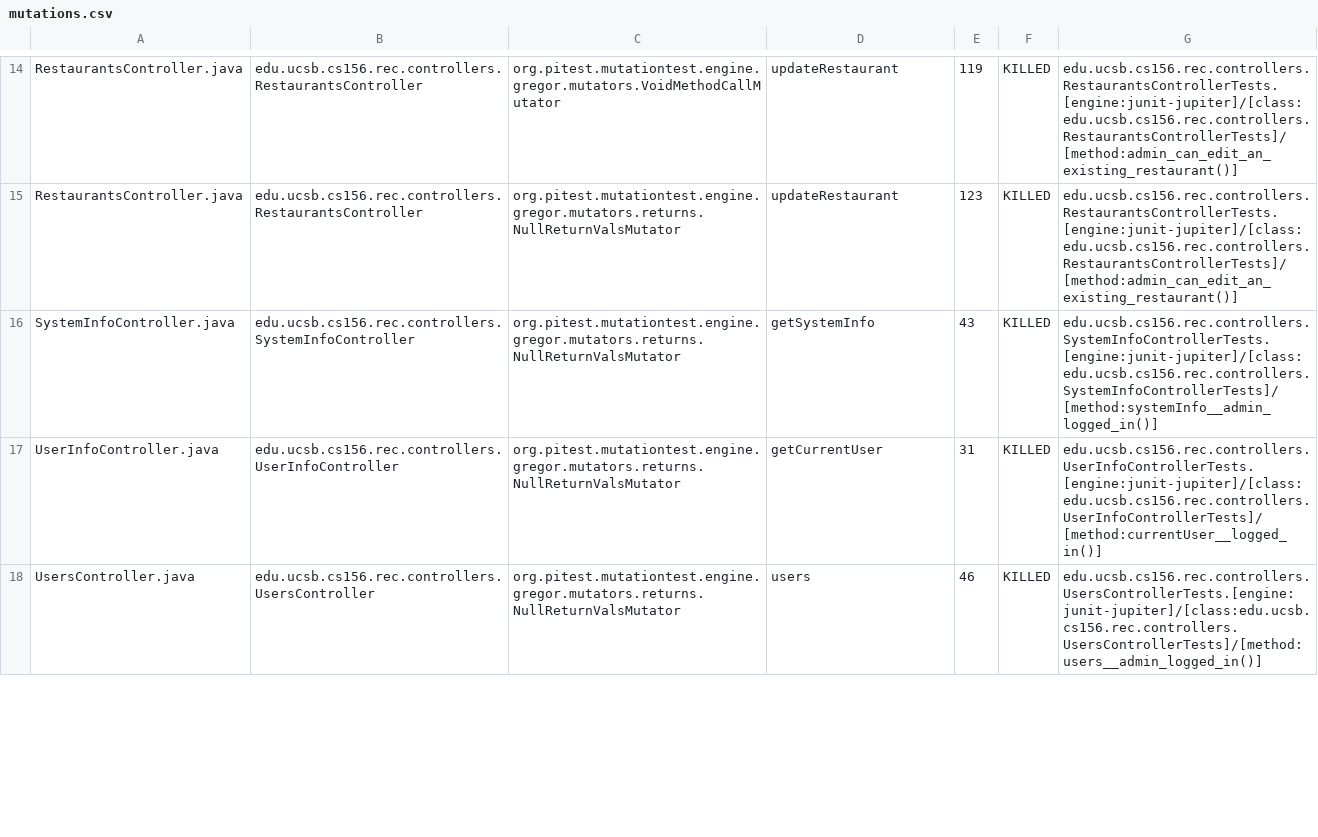
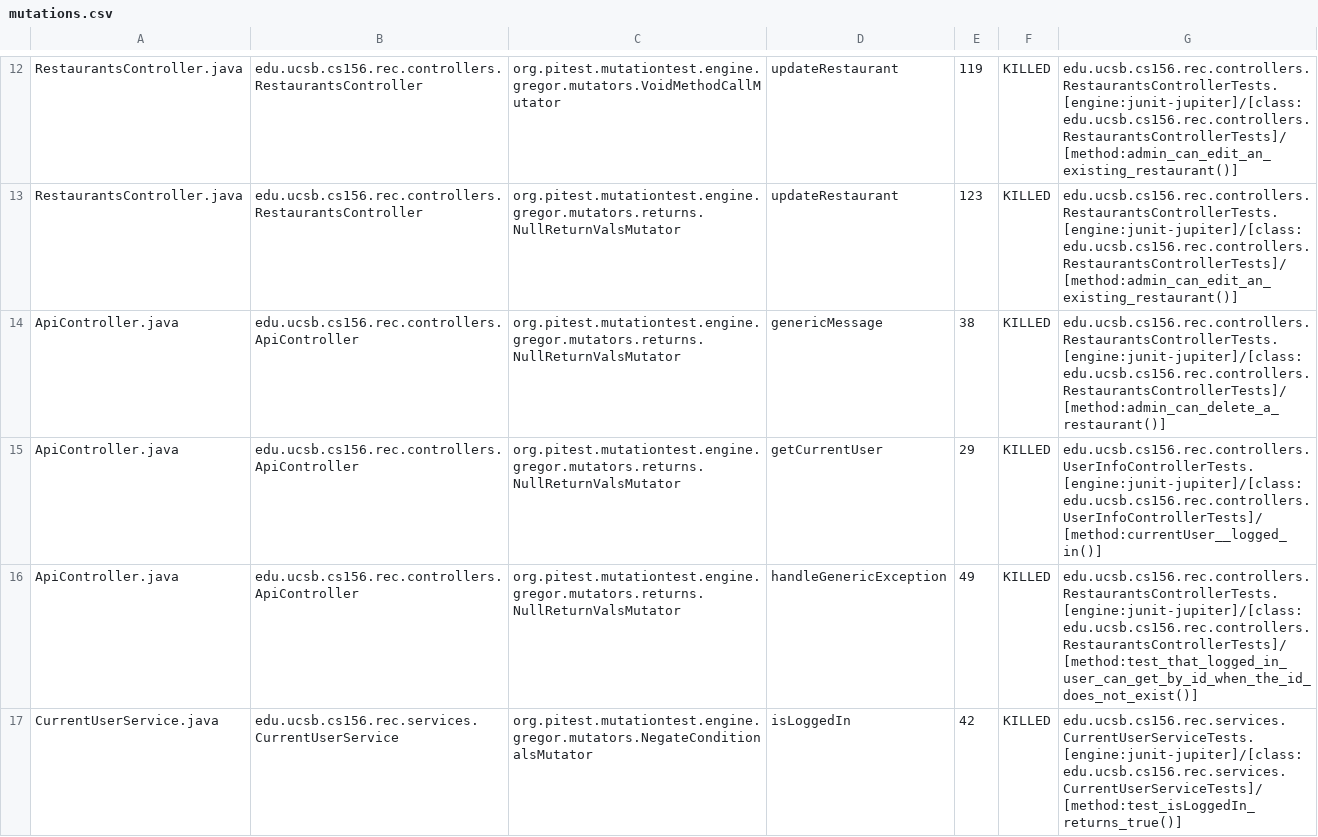
Before and after one commit to ucsb-cs156-f24/proj-rec-f24-07, a CSV file: prs/69/pitest/mutations.csv, drawn as a sheet; only a part is shown, gaps mark what is left out; the shorter side is filled out with more unchanged rows; the diff covers the shown part only.

Commit message:
Deploying to gh-pages from @ ucsb-cs156-f24/proj-rec-f24-07@e54712b1906277d17532f3f23ce31e900c942128 🚀

```diff
--- a/prs/69/pitest/mutations.csv
+++ b/prs/69/pitest/mutations.csv
@@ -15,2 +13,5 @@ RestaurantsController.java,edu.ucsb.cs156.rec.controllers.RestaurantsController,
 RestaurantsController.java,edu.ucsb.cs156.rec.controllers.RestaurantsController,org.pitest.mutationtest.engine.gregor.mutators.returns.NullReturnValsMutator,updateRestaurant,123,KILLED,edu.ucsb.cs156.rec.controllers.RestaurantsControllerTests.[engine:junit-jupiter]/[class:edu.ucsb.cs156.rec.controllers.RestaurantsControllerTests]/[method:admin_can_edit_an_existing_restaurant()]
-SystemInfoController.java,edu.ucsb.cs156.rec.controllers.SystemInfoController,org.pitest.mutationtest.engine.gregor.mutators.returns.NullReturnValsMutator,getSystemInfo,43,KILLED,edu.ucsb.cs156.rec.controllers.SystemInfoControllerTests.[engine:junit-jupiter]/[class:edu.ucsb.cs156.rec.controllers.SystemInfoControllerTests]/[method:systemInfo__admin_logged_in()]
+ApiController.java,edu.ucsb.cs156.rec.controllers.ApiController,org.pitest.mutationtest.engine.gregor.mutators.returns.NullReturnValsMutator,genericMessage,38,KILLED,edu.ucsb.cs156.rec.controllers.RestaurantsControllerTests.[engine:junit-jupiter]/[class:edu.ucsb.cs156.rec.controllers.RestaurantsControllerTests]/[method:admin_can_delete_a_restaurant()]
+ApiController.java,edu.ucsb.cs156.rec.controllers.ApiController,org.pitest.mutationtest.engine.gregor.mutators.returns.NullReturnValsMutator,getCurrentUser,29,KILLED,edu.ucsb.cs156.rec.controllers.UserInfoControllerTests.[engine:junit-jupiter]/[class:edu.ucsb.cs156.rec.controllers.UserInfoControllerTests]/[method:currentUser__logged_in()]
+ApiController.java,edu.ucsb.cs156.rec.controllers.ApiController,org.pitest.mutationtest.engine.gregor.mutators.returns.NullReturnValsMutator,handleGenericException,49,KILLED,edu.ucsb.cs156.rec.controllers.RestaurantsControllerTests.[engine:junit-jupiter]/[class:edu.ucsb.cs156.rec.controllers.RestaurantsControllerTests]/[method:test_that_logged_in_user_can_get_by_id_when_the_id_does_not_exist()]
+CurrentUserService.java,edu.ucsb.cs156.rec.services.CurrentUserService,org.pitest.mutationtest.engine.gregor.mutators.NegateConditionalsMutator,isLoggedIn,42,KILLED,edu.ucsb.cs156.rec.services.CurrentUserServiceTests.[engine:junit-jupiter]/[class:edu.ucsb.cs156.rec.services.CurrentUserServiceTests]/[method:test_isLoggedIn_returns_true()]
```
Also changed, not shown: 1 added row, 1 removed row and 2 moved rows elsewhere in this file, 9 other files.
